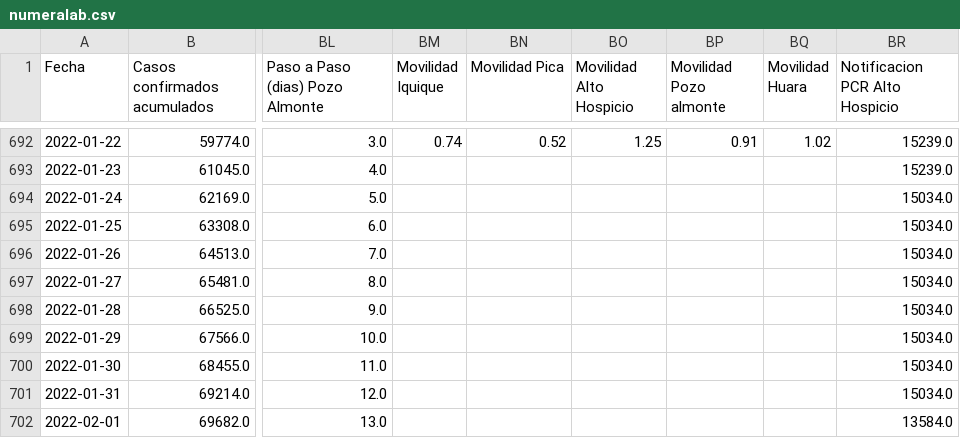
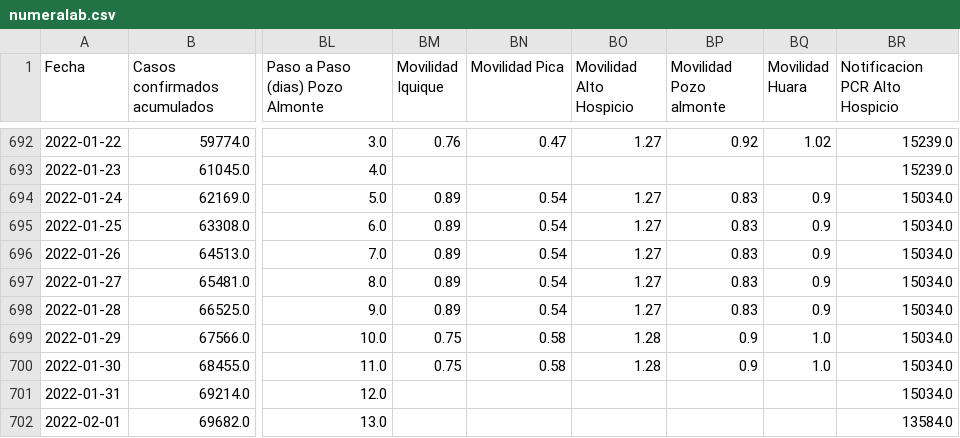
Before and after one commit to pandemiaventana/pandemiaventana, a CSV file: out/site/csv/numeralab.csv, drawn as a sheet; only a part is shown, gaps mark what is left out; the diff covers the shown part only; the diff names each change by its address in the sheet, - before the commit and + after, or states it on an @@ line.

```diff
--- a/out/site/csv/numeralab.csv
+++ b/out/site/csv/numeralab.csv
-BM692 (Movilidad Iquique): 0.74
+BM692 (Movilidad Iquique): 0.76
-BN692 (Movilidad Pica): 0.52
+BN692 (Movilidad Pica): 0.47
-BO692 (Movilidad Alto Hospicio): 1.25
+BO692 (Movilidad Alto Hospicio): 1.27
-BP692 (Movilidad Pozo almonte): 0.91
+BP692 (Movilidad Pozo almonte): 0.92
-BM694:BM698 (Movilidad Iquique): (empty)
+BM694:BM698 (Movilidad Iquique): 0.89
-BN694:BN698 (Movilidad Pica): (empty)
+BN694:BN698 (Movilidad Pica): 0.54
-BO694:BO698 (Movilidad Alto Hospicio): (empty)
+BO694:BO698 (Movilidad Alto Hospicio): 1.27
-BP694:BP698 (Movilidad Pozo almonte): (empty)
+BP694:BP698 (Movilidad Pozo almonte): 0.83
-BQ694:BQ698 (Movilidad Huara): (empty)
+BQ694:BQ698 (Movilidad Huara): 0.9
-BM699:BM700 (Movilidad Iquique): (empty)
+BM699:BM700 (Movilidad Iquique): 0.75
-BN699:BN700 (Movilidad Pica): (empty)
+BN699:BN700 (Movilidad Pica): 0.58
-BO699:BO700 (Movilidad Alto Hospicio): (empty)
+BO699:BO700 (Movilidad Alto Hospicio): 1.28
-BP699:BP700 (Movilidad Pozo almonte): (empty)
+BP699:BP700 (Movilidad Pozo almonte): 0.9
-BQ699:BQ700 (Movilidad Huara): (empty)
+BQ699:BQ700 (Movilidad Huara): 1.0
```
Also changed, not shown: 105 edited cells elsewhere in this file, 29 other files.
